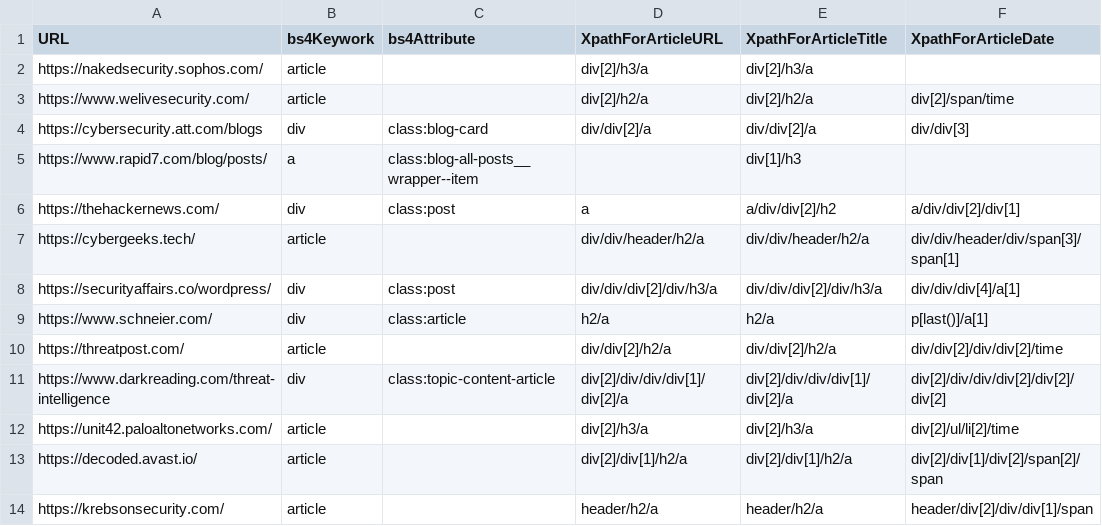
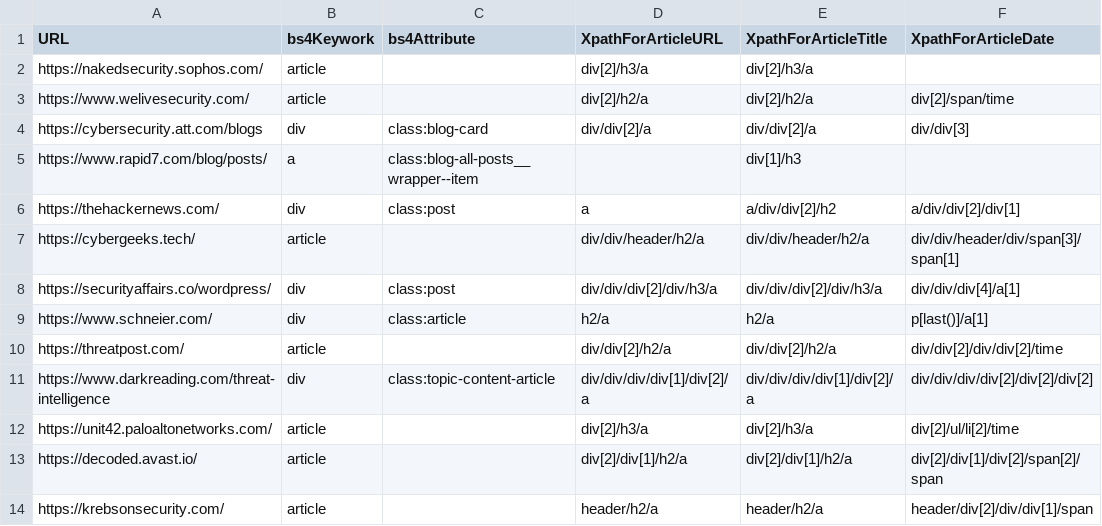
Before and after one commit to alainpetit21/Blowgun, a CSV file: data/datasources.csv, drawn as a sheet.

Commit message:
Fix few things - patch for darkreading - removing quote character from title, fix sql query -

```diff
--- a/data/datasources.csv
+++ b/data/datasources.csv
@@ -10,3 +10,3 @@ https://www.schneier.com/,div,class:article,h2/a,h2/a,p[last()]/a[1]
 https://threatpost.com/,article,,div/div[2]/h2/a,div/div[2]/h2/a,div/div[2]/div/div[2]/time
-https://www.darkreading.com/threat-intelligence,div,class:topic-content-article,div[2]/div/div/div[1]/div[2]/a,div[2]/div/div/div[1]/div[2]/a,div[2]/div/div/div[2]/div[2]/div[2]
+https://www.darkreading.com/threat-intelligence,div,class:topic-content-article,div/div/div/div[1]/div[2]/a,div/div/div/div[1]/div[2]/a,div/div/div/div[2]/div[2]/div[2]
 https://unit42.paloaltonetworks.com/,article,,div[2]/h3/a,div[2]/h3/a,div[2]/ul/li[2]/time
```
Also changed, not shown: 3 other files.
